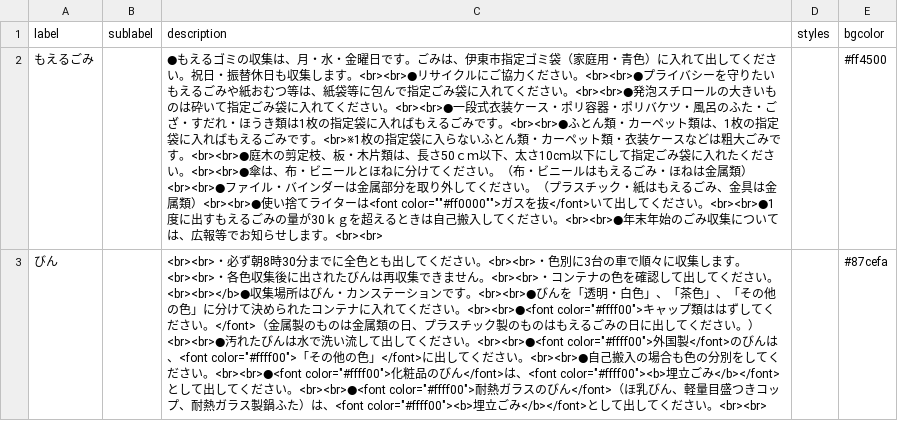
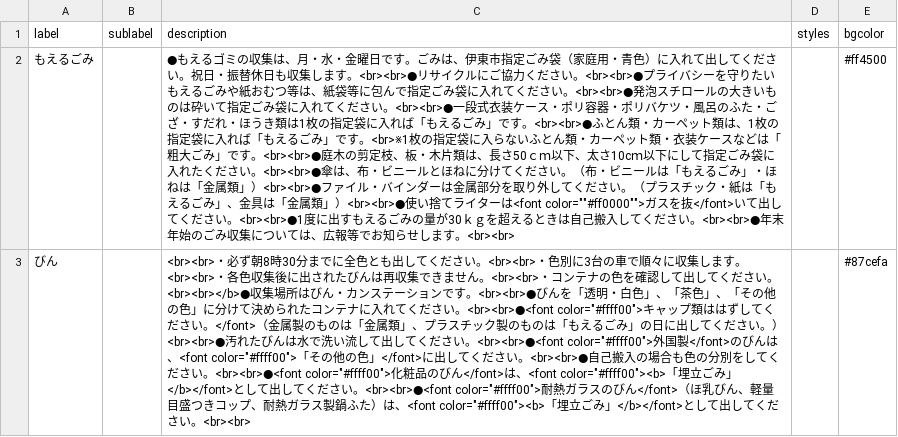
Before and after one commit to itoushi5374/5374, a CSV file: data/description.csv, drawn as a sheet; only a part is shown; the diff covers the shown part only; the diff names each change by its address in the sheet, - before the commit and + after, or states it on an @@ line.

Commit message:
Update description.csv

```diff
--- a/data/description.csv
+++ b/data/description.csv
-C2 (description): …東市指定ゴミ袋（家庭用・青色）に入れて出してください。祝日・振替休日も収集します。<br><br>●リサイクルにご協力ください。<br><br>●プライバシーを守りたいもえるごみや紙おむつ等は、紙袋等に包んで指定ごみ袋に入れてください。<br><br>●発泡スチロールの大きいものは砕いて指定ごみ袋に入れてください。<br><br>●一段式衣装ケース・ポリ容器・ポリバケツ・風呂のふた・ござ・すだれ・ほうき類は1枚の指定袋に入ればもえるごみです。<br><br>●ふとん類・カーペット類は、1枚の指定袋に入ればもえるごみです。<br>※1枚の指定袋に入らないふとん類・カーペット類・衣装ケースなどは粗大ごみです。<br><br>●庭木の剪定枝、板・木片類は、長さ50ｃｍ以下、太さ10cｍ以下にして指定ごみ袋に入れたください。<br><br>●傘は、布・ビニールとほねに分けてください。（布・ビニールはもえるごみ・ほねは金属類）<br><br>●ファイル・バインダーは金属部分を取り外してください。（プラスチック・紙はもえるごみ、金具は金属類）<br><br>●使い…
+C2 (description): …東市指定ごみ袋（家庭用・青色）に入れて出してください。祝日・振替休日も収集します。<br><br>●リサイクルにご協力ください。<br><br>●プライバシーを守りたいもえるごみや紙おむつ等は、紙袋等に包んで指定ごみ袋に入れてください。<br><br>●発泡スチロールの大きいものは砕いて指定ごみ袋に入れてください。<br><br>●一段式衣装ケース・ポリ容器・ポリバケツ・風呂のふた・ござ・すだれ・ほうき類は1枚の指定袋に入れば「もえるごみ」です。<br><br>●ふとん類・カーペット類は、1枚の指定袋に入れば「もえるごみ」です。<br>※1枚の指定袋に入らないふとん類・カーペット類・衣装ケースなどは「粗大ごみ」です。<br><br>●庭木の剪定枝、板・木片類は、長さ50ｃｍ以下、太さ10cｍ以下にして指定ごみ袋に入れたください。<br><br>●傘は、布・ビニールとほねに分けてください。（布・ビニールは「もえるごみ」・ほねは「金属類」）<br><br>●ファイル・バインダーは金属部分を取り外してください。（プラスチック・紙は「もえるごみ」、金具は「金属類」）<br><br>●使い…
-C3 (description): …のものは金属類の日、プラスチック製のものはもえるごみの日に出してください。）<br><br>●汚れたびんは水で洗い流して出してください。<br><br>●<font color="#ffff00">外国製</font>のびんは、<font color="#ffff00">「その他の色」</font>に出してください。<br><br>●自己搬入の場合も色の分別をしてください。<br><br>●<font color="#ffff00">化粧品のびん</font>は、<font color="#ffff00"><b>埋立ごみ</b></font>として出してください。<br><br>●<font color="#ffff00">耐熱ガラスのびん</font>（ほ乳びん、軽量目盛つきコップ、耐熱ガラス製鍋ふた）は、<font color="#ffff00"><b>埋立ごみ</b></font>として…
+C3 (description): …のものは「金属類」、プラスチック製のものは「もえるごみ」の日に出してください。）<br><br>●汚れたびんは水で洗い流して出してください。<br><br>●<font color="#ffff00">外国製</font>のびんは、<font color="#ffff00">「その他の色」</font>に出してください。<br><br>●自己搬入の場合も色の分別をしてください。<br><br>●<font color="#ffff00">化粧品のびん</font>は、<font color="#ffff00"><b>「埋立ごみ」</b></font>として出してください。<br><br>●<font color="#ffff00">耐熱ガラスのびん</font>（ほ乳びん、軽量目盛つきコップ、耐熱ガラス製鍋ふた）は、<font color="#ffff00"><b>「埋立ごみ」</b></font>として…
```
Also changed, not shown: 5 edited cells elsewhere in this file.
